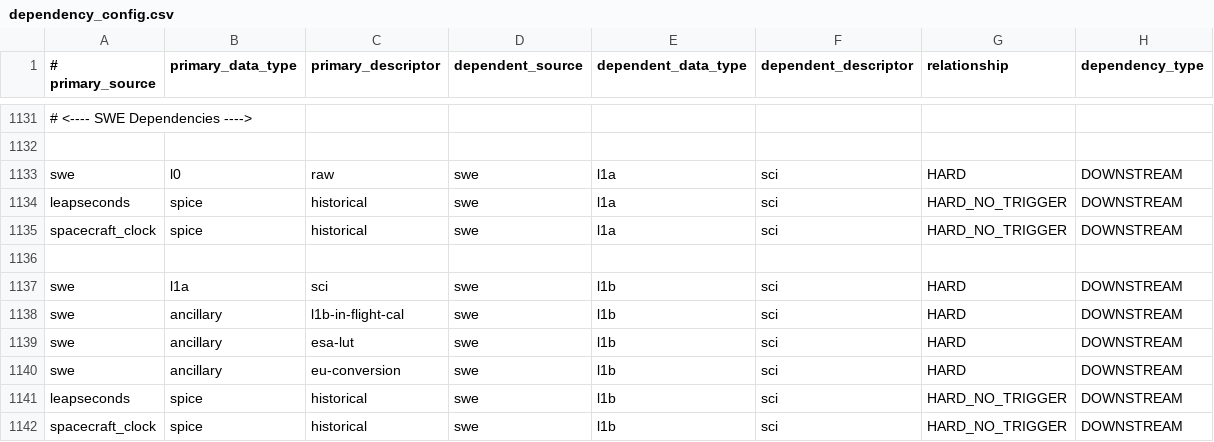
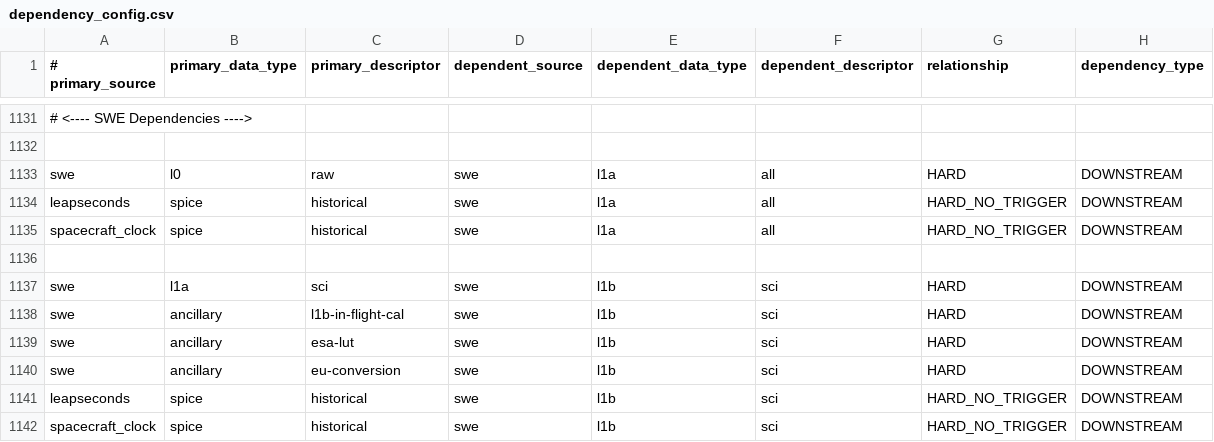
Before and after one commit to laspsandoval/sds-data-manager, a CSV file: sds_data_manager/lambda_code/SDSCode/pipeline_lambdas/dependency_config.csv, drawn as a sheet; only a part is shown, gaps mark what is left out; the diff names each change by its address in the sheet, - before the commit and + after, or states it on an @@ line.

Commit message:
SWE: l1a dependency updates to reduce reprocessing of science for HK bug (#1231)

```diff
--- a/sds_data_manager/lambda_code/SDSCode/pipeline_lambdas/dependency_config.csv
+++ b/sds_data_manager/lambda_code/SDSCode/pipeline_lambdas/dependency_config.csv
-F1133:F1135 (dependent_descriptor): sci
+F1133:F1135 (dependent_descriptor): all
```
Also changed, not shown: 2 other files.
